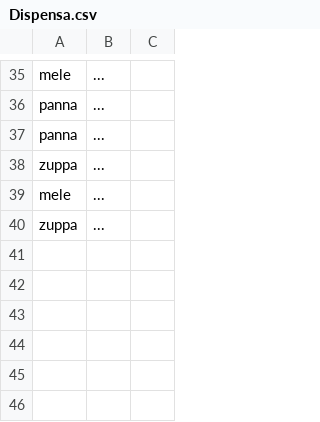
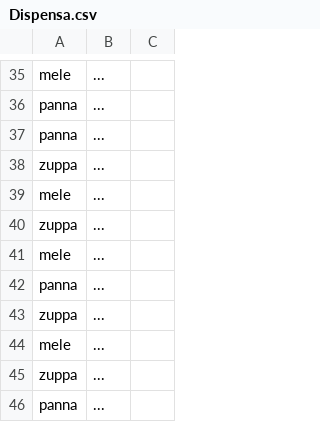
Before and after one commit to UsernameL56/ESERCITAZIONE-1-C-, a CSV file: ESERCITAZIONE C++/Dispensa.csv, drawn as a sheet; only a part is shown, gaps mark what is left out; the diff names each change by its address in the sheet, - before the commit and + after, or states it on an @@ line.

```diff
--- a/ESERCITAZIONE C++/Dispensa.csv
+++ b/ESERCITAZIONE C++/Dispensa.csv
+row 41: mele | ...
+row 42: panna | ...
+row 43: zuppa | ...
+row 44: mele | ...
+row 45: zuppa | ...
+row 46: panna | ...
```
Also changed, not shown: 3 other files.
